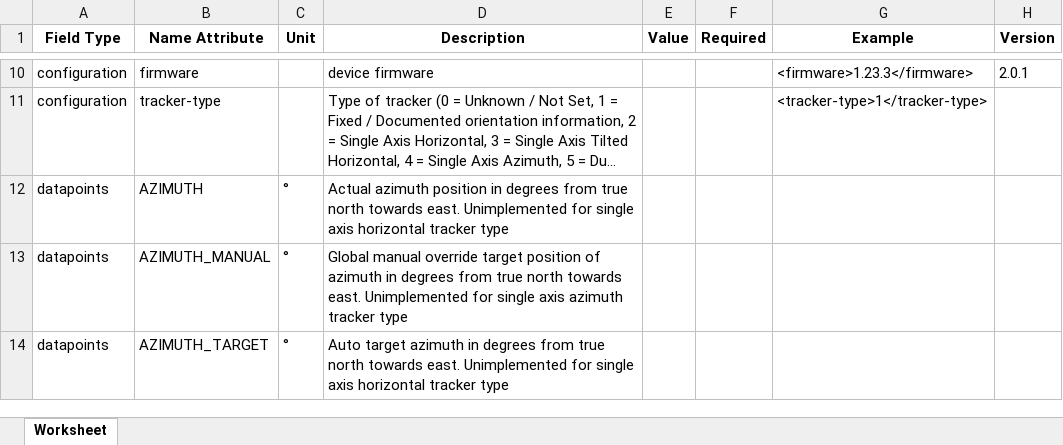
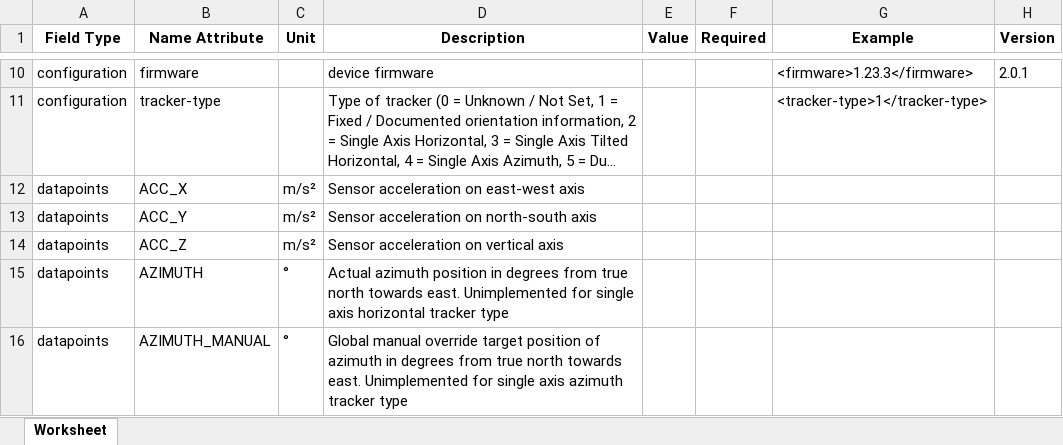
Before and after one commit to meteocontrol/meteocontrol.github.io, an Excel workbook: import-specification/devices/tracker.xlsx, sheet Worksheet, drawn as a sheet; only a part is shown, gaps mark what is left out; the shorter side is filled out with more unchanged rows; long unchanged cells end in …; values as stored, in another font and other column widths than the file's, no borders; the diff names each change by its address in the sheet, - before the commit and + after, or states it on an @@ line.

Commit message:
Add new tracker abbreviations

```diff
--- a/import-specification/devices/tracker.xlsx (sheet Worksheet)
+++ b/import-specification/devices/tracker.xlsx (sheet Worksheet)
+row 12: datapoints | ACC_X | m/s² | Sensor acceleration on east-west axis
+row 13: datapoints | ACC_Y | m/s² | Sensor acceleration on north-south axis
+row 14: datapoints | ACC_Z | m/s² | Sensor acceleration on vertical axis
```
Also changed, not shown: 1 other file.
